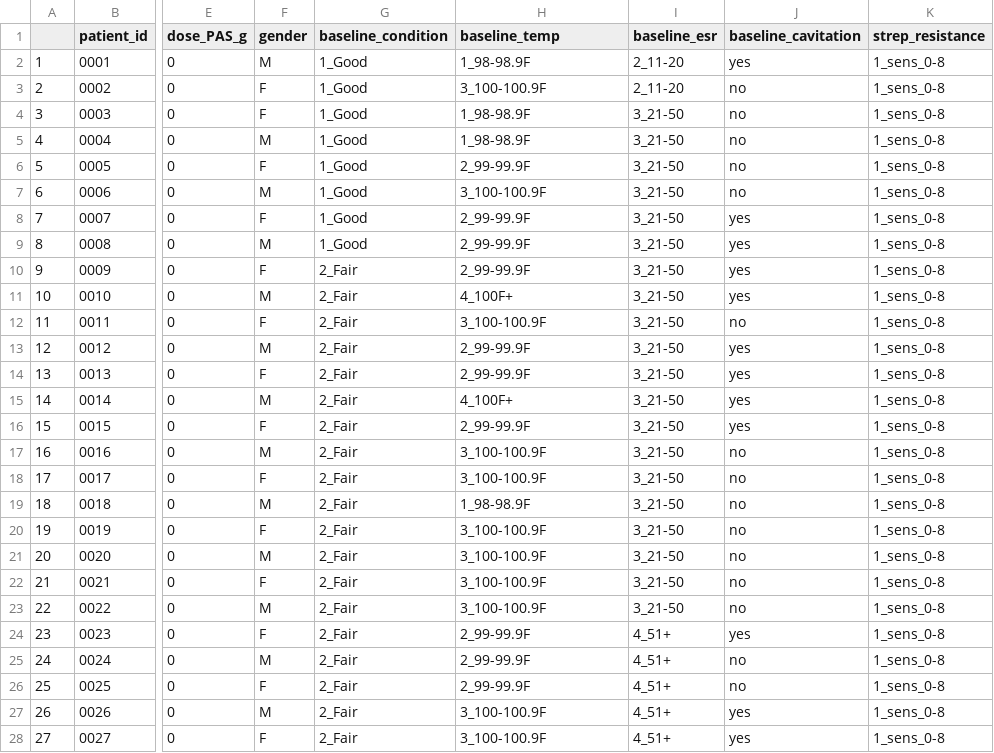
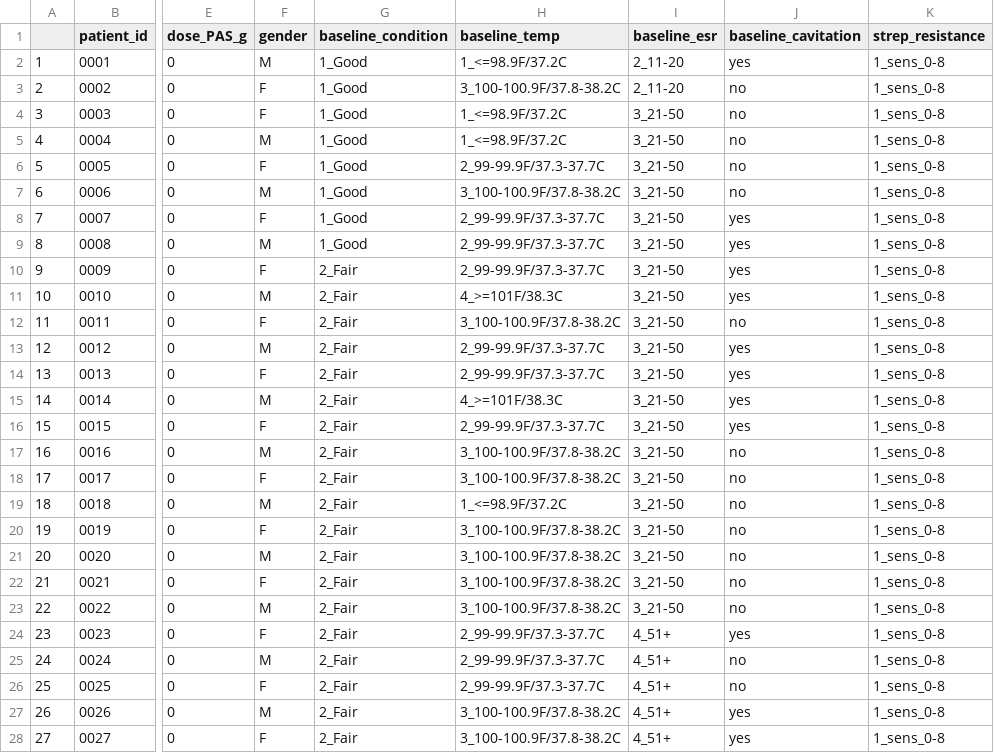
Before and after one commit to higgi13425/medicaldata, a CSV file: data-raw/strep_tb.csv, drawn as a sheet; only a part is shown, gaps mark what is left out; the diff covers the shown part only; the diff names each change by its address in the sheet, - before the commit and + after, or states it on an @@ line.

Commit message:
fixed error in categorical temps in strep_tb

```diff
--- a/data-raw/strep_tb.csv
+++ b/data-raw/strep_tb.csv
-H2 (baseline_temp): 1_98-98.9F
+H2 (baseline_temp): 1_<=98.9F/37.2C
-H3 (baseline_temp): 3_100-100.9F
+H3 (baseline_temp): 3_100-100.9F/37.8-38.2C
-H4:H5 (baseline_temp): 1_98-98.9F
+H4:H5 (baseline_temp): 1_<=98.9F/37.2C
-H6 (baseline_temp): 2_99-99.9F
+H6 (baseline_temp): 2_99-99.9F/37.3-37.7C
-H7 (baseline_temp): 3_100-100.9F
+H7 (baseline_temp): 3_100-100.9F/37.8-38.2C
-H8:H10 (baseline_temp): 2_99-99.9F
+H8:H10 (baseline_temp): 2_99-99.9F/37.3-37.7C
-H11 (baseline_temp): 4_100F+
+H11 (baseline_temp): 4_>=101F/38.3C
-H12 (baseline_temp): 3_100-100.9F
+H12 (baseline_temp): 3_100-100.9F/37.8-38.2C
-H13:H14 (baseline_temp): 2_99-99.9F
+H13:H14 (baseline_temp): 2_99-99.9F/37.3-37.7C
-H15 (baseline_temp): 4_100F+
+H15 (baseline_temp): 4_>=101F/38.3C
-H16 (baseline_temp): 2_99-99.9F
+H16 (baseline_temp): 2_99-99.9F/37.3-37.7C
-H17:H18 (baseline_temp): 3_100-100.9F
+H17:H18 (baseline_temp): 3_100-100.9F/37.8-38.2C
-H19 (baseline_temp): 1_98-98.9F
+H19 (baseline_temp): 1_<=98.9F/37.2C
-H20:H23 (baseline_temp): 3_100-100.9F
+H20:H23 (baseline_temp): 3_100-100.9F/37.8-38.2C
-H24:H26 (baseline_temp): 2_99-99.9F
+H24:H26 (baseline_temp): 2_99-99.9F/37.3-37.7C
-H27:H28 (baseline_temp): 3_100-100.9F
+H27:H28 (baseline_temp): 3_100-100.9F/37.8-38.2C
```
Also changed, not shown: 80 edited cells elsewhere in this file, 41 other files.
